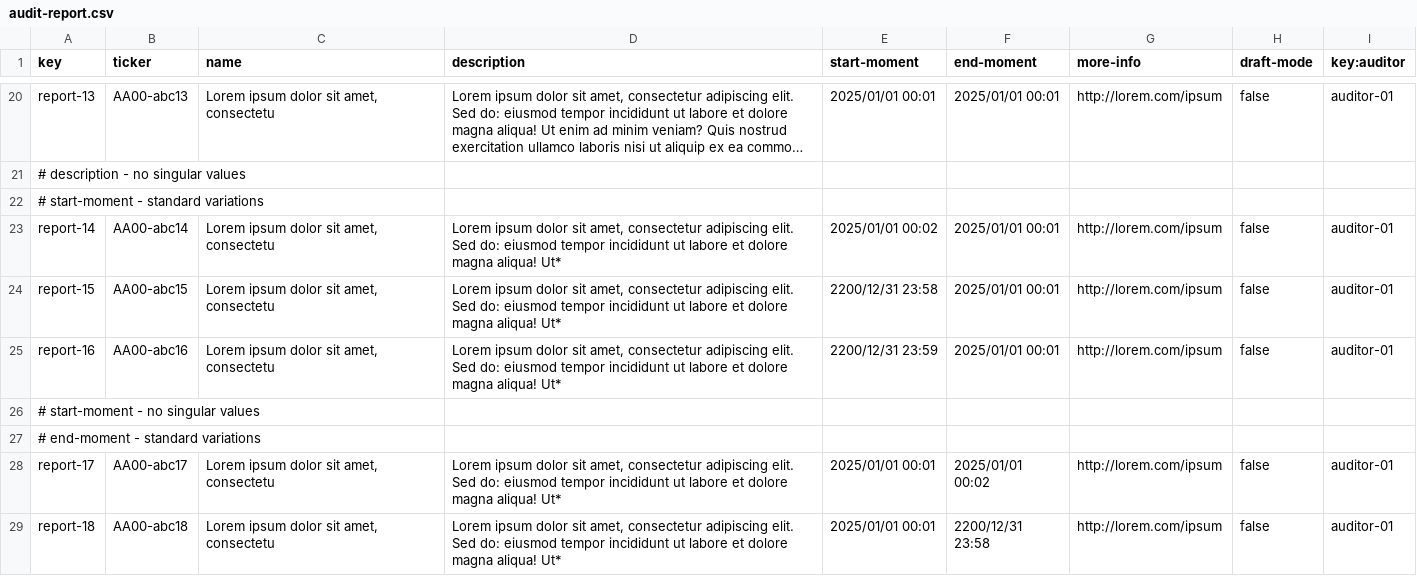
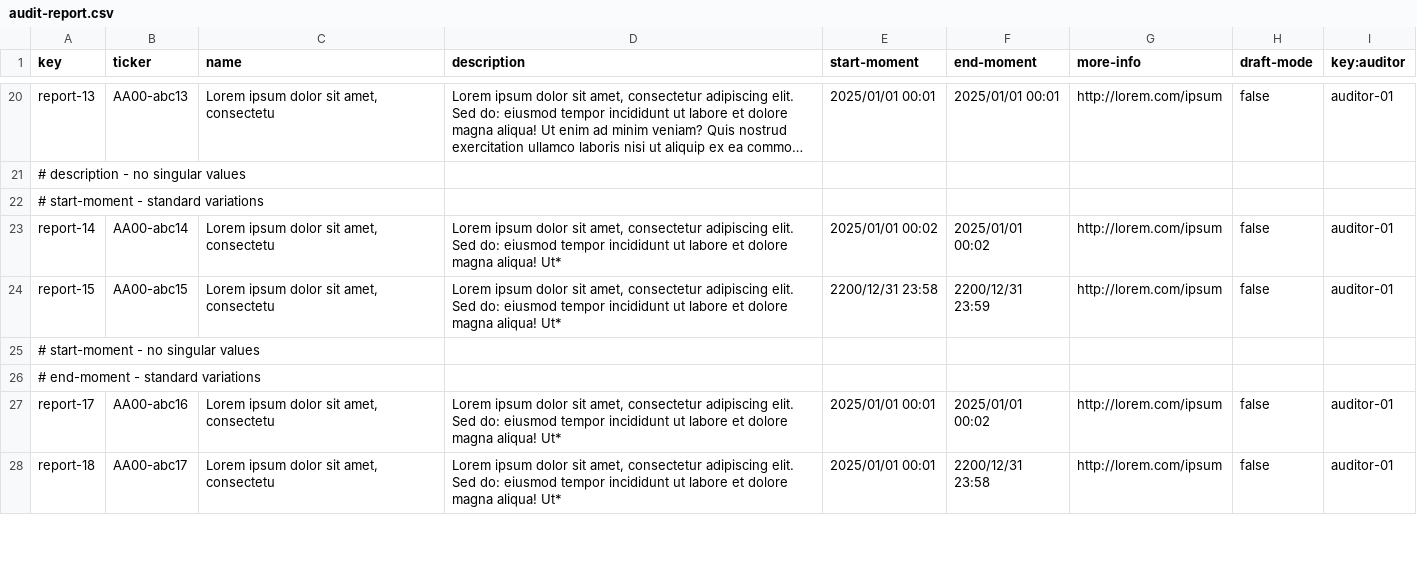
Before and after one commit to josmorcor3/Acme-Starters-C, a CSV file: src/main/resources/WEB-INF/data/sample/batch-01/audit-report.csv, drawn as a sheet; only a part is shown, gaps mark what is left out; long unchanged cells end in …; removed rows and columns are numbered as before the commit, all else as after; the diff covers the shown part only; the diff names each change by its address in the sheet, - before the commit and + after, or states it on an @@ line.

```diff
--- a/src/main/resources/WEB-INF/data/sample/batch-01/audit-report.csv
+++ b/src/main/resources/WEB-INF/data/sample/batch-01/audit-report.csv
-F23 (end-moment): 2025/01/01 00:01
+F23 (end-moment): 2025/01/01 00:02
-F24 (end-moment): 2025/01/01 00:01
+F24 (end-moment): 2200/12/31 23:59
-row 25: report-16 | AA00-abc16 | Lorem ipsum dolor sit amet, consectetu | Lorem ipsum dolor sit amet, consectetur adipiscing elit. Sed do: eiusmod tempor incididunt ut labore et dolore magna aliqua! Ut* | 2200/12/31 23:59 | 2025/01/01 00:01 | http://lorem.com/ipsum | false | auditor-01
-B27 (ticker): AA00-abc17
+B27 (ticker): AA00-abc16
-B28 (ticker): AA00-abc18
+B28 (ticker): AA00-abc17
```
Also changed, not shown: 19 edited cells elsewhere in this file, src/main/resources/WEB-INF/data/sample/batch-01/auditor.csv, src/main/resources/WEB-INF/data/sample/batch-01/user-account.csv.
